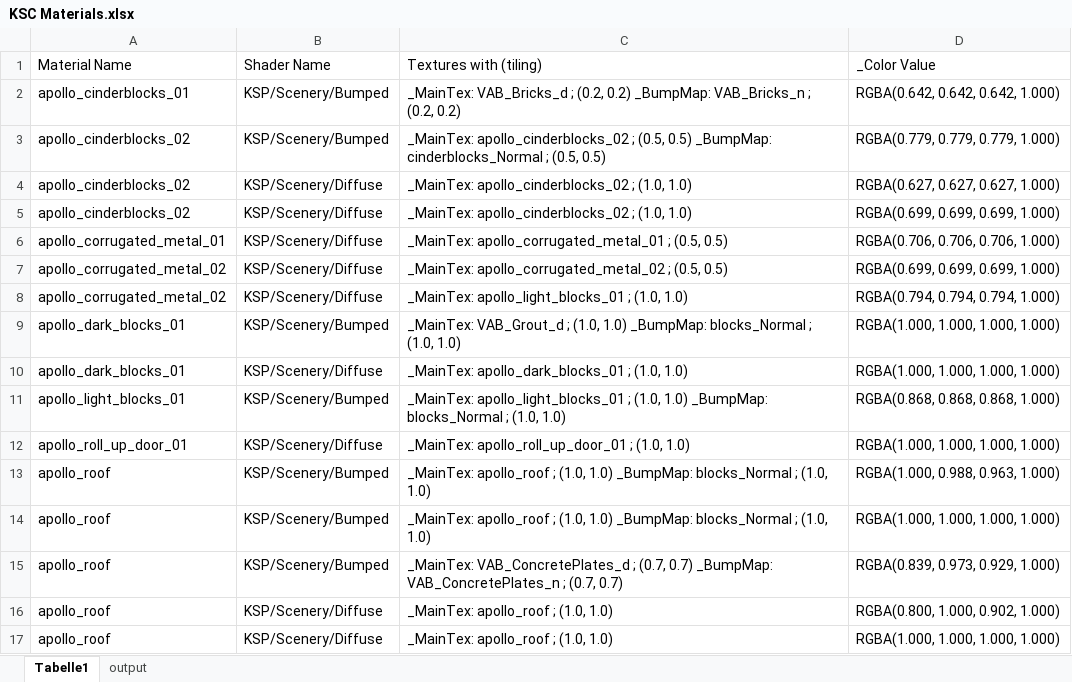
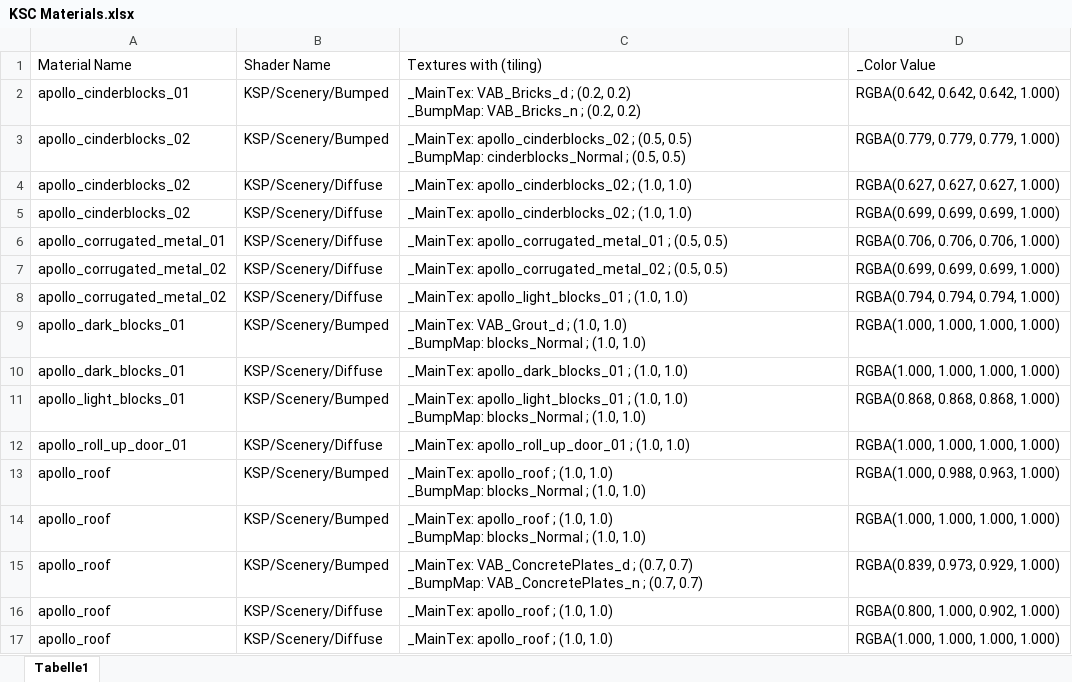
Before and after one commit to GER-Space/Kerbal-Konstructs, an Excel workbook: src/Docs/KSC Materials.xlsx, sheet Tabelle1, drawn as a sheet; only a part is shown; values as stored, in another font and other column widths than the file's, no borders; table styles not drawn; the diff names each change by its address in the sheet, - before the commit and + after, or states it on an @@ line.

Commit message:
aasd

```diff
--- a/src/Docs/KSC Materials.xlsx (sheet Tabelle1)
+++ b/src/Docs/KSC Materials.xlsx (sheet Tabelle1)
-sheet tab: output
-C2 (Textures with (tiling)): …(0.2, 0.2)
+C2 (Textures with (tiling)): …(0.2, 0.2)
-C3 (Textures with (tiling)): …(0.5, 0.5)
+C3 (Textures with (tiling)): …(0.5, 0.5)
-C9 (Textures with (tiling)): …(1.0, 1.0)
+C9 (Textures with (tiling)): …(1.0, 1.0)
-C11 (Textures with (tiling)): …(1.0, 1.0)
+C11 (Textures with (tiling)): …(1.0, 1.0)
-C13:C14 (Textures with (tiling)): …(1.0, 1.0)
+C13:C14 (Textures with (tiling)): …(1.0, 1.0)
-C15 (Textures with (tiling)): …(0.7, 0.7)
+C15 (Textures with (tiling)): …(0.7, 0.7)
```
